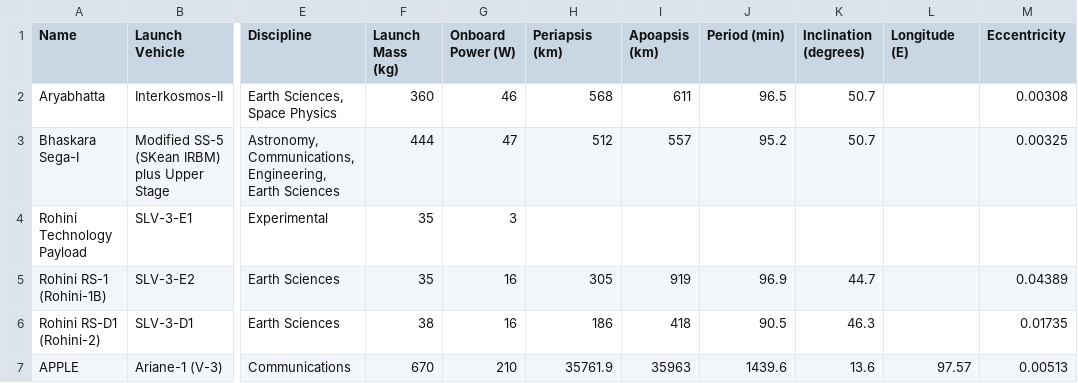
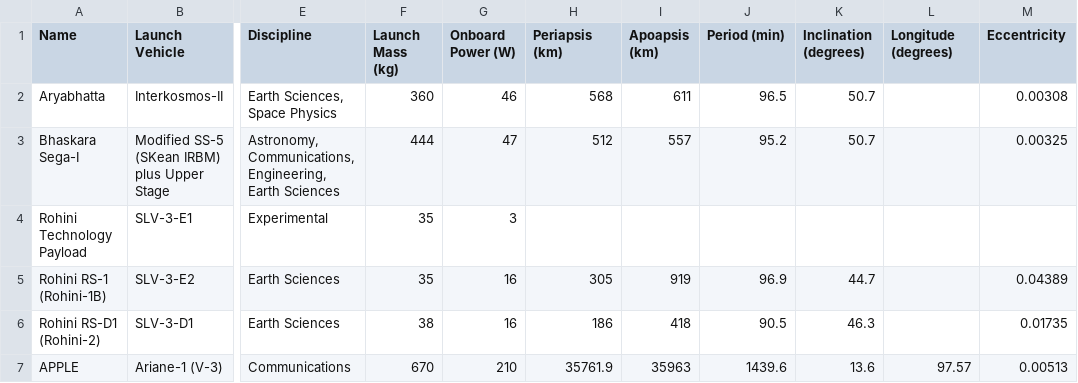
Before and after one commit to info-design-lab/52weeks, a CSV file: satellite/data/data.csv, drawn as a sheet; only a part is shown, gaps mark what is left out; the diff names each change by its address in the sheet, - before the commit and + after, or states it on an @@ line.

Commit message:
fixed name of Longitude (degrees)

```diff
--- a/satellite/data/data.csv
+++ b/satellite/data/data.csv
-L1: Longitude (E)
+L1: Longitude (degrees)
```
Also changed, not shown: 2 other files.
